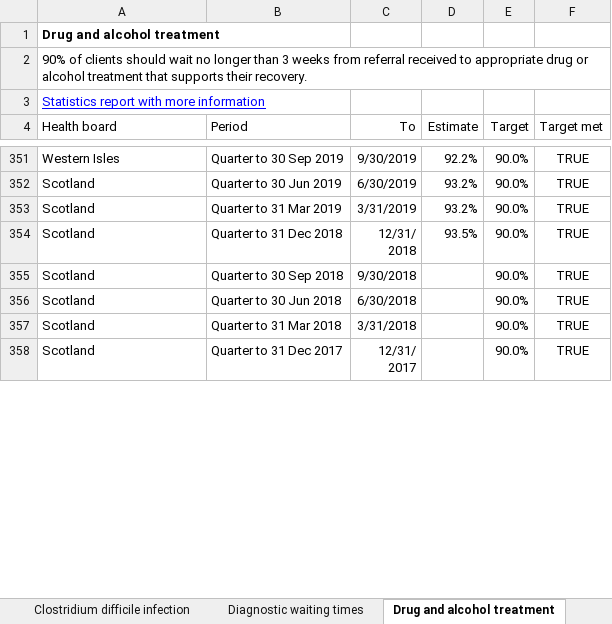
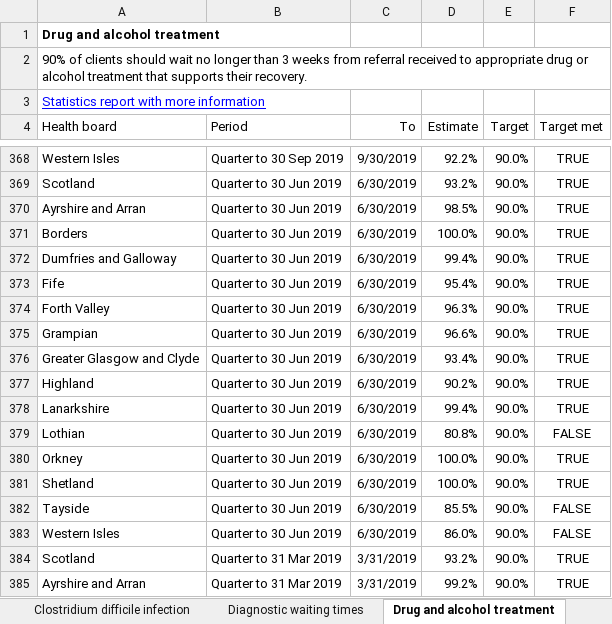
Before and after one commit to spicestats/health_performance, an Excel workbook: dashboard_output/All_measures.xlsx, sheet Drug and alcohol treatment, drawn as a sheet; only a part is shown, gaps mark what is left out; the shorter side is filled out with more unchanged rows; values as stored, in another font and other column widths than the file's, no borders; table styles not drawn; the diff covers the shown part only; the diff names each change by its address in the sheet, - before the commit and + after, or states it on an @@ line.

```diff
--- a/dashboard_output/All_measures.xlsx (sheet Drug and alcohol treatment)
+++ b/dashboard_output/All_measures.xlsx (sheet Drug and alcohol treatment)
+row 370: Ayrshire and Arran | Quarter to 30 Jun 2019 | 6/30/2019 | 98.5% | 90.0% | TRUE
+row 371: Borders | Quarter to 30 Jun 2019 | 6/30/2019 | 100.0% | 90.0% | TRUE
+row 372: Dumfries and Galloway | Quarter to 30 Jun 2019 | 6/30/2019 | 99.4% | 90.0% | TRUE
+row 373: Fife | Quarter to 30 Jun 2019 | 6/30/2019 | 95.4% | 90.0% | TRUE
+row 374: Forth Valley | Quarter to 30 Jun 2019 | 6/30/2019 | 96.3% | 90.0% | TRUE
+row 375: Grampian | Quarter to 30 Jun 2019 | 6/30/2019 | 96.6% | 90.0% | TRUE
+row 376: Greater Glasgow and Clyde | Quarter to 30 Jun 2019 | 6/30/2019 | 93.4% | 90.0% | TRUE
+row 377: Highland | Quarter to 30 Jun 2019 | 6/30/2019 | 90.2% | 90.0% | TRUE
+row 378: Lanarkshire | Quarter to 30 Jun 2019 | 6/30/2019 | 99.4% | 90.0% | TRUE
+row 379: Lothian | Quarter to 30 Jun 2019 | 6/30/2019 | 80.8% | 90.0% | FALSE
+row 380: Orkney | Quarter to 30 Jun 2019 | 6/30/2019 | 100.0% | 90.0% | TRUE
+row 381: Shetland | Quarter to 30 Jun 2019 | 6/30/2019 | 100.0% | 90.0% | TRUE
+row 382: Tayside | Quarter to 30 Jun 2019 | 6/30/2019 | 85.5% | 90.0% | FALSE
+row 383: Western Isles | Quarter to 30 Jun 2019 | 6/30/2019 | 86.0% | 90.0% | FALSE
+row 385: Ayrshire and Arran | Quarter to 31 Mar 2019 | 3/31/2019 | 99.2% | 90.0% | TRUE
```
Also changed, not shown: 255 added rows elsewhere in this sheet, sheet Accident and Emergency, dashboard_output/indicator_data.xlsx, 1 other file.
